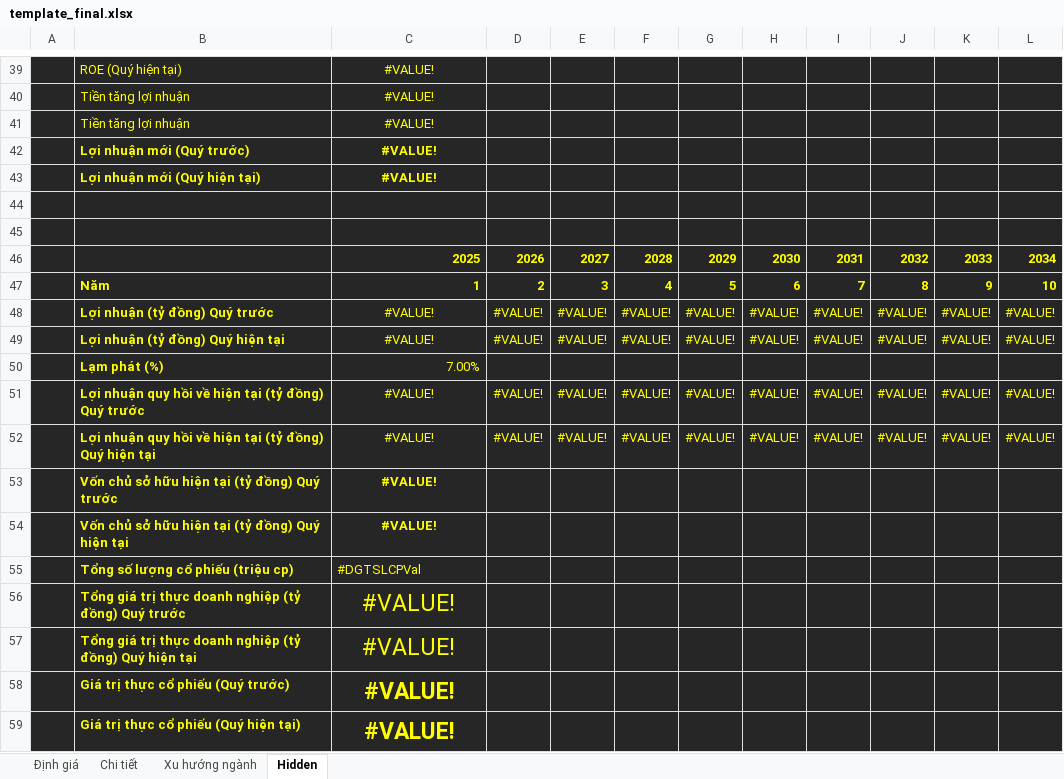
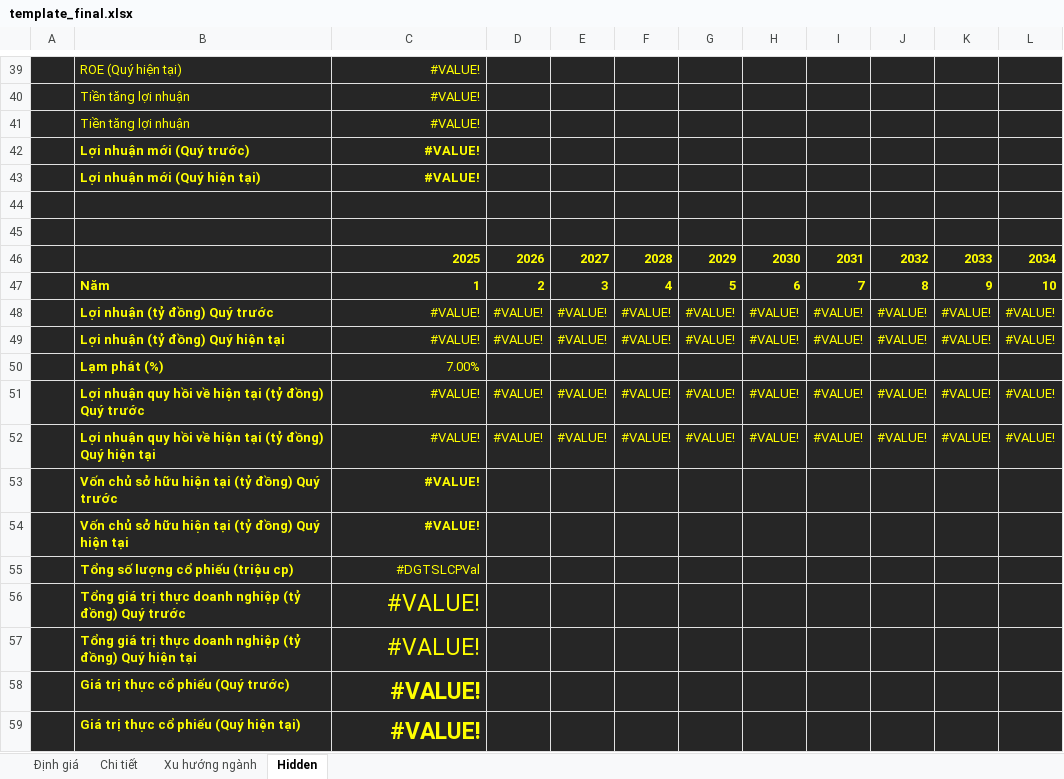
Before and after one commit to TienPD3/tienpd3.github.io, an Excel workbook: website/file/template_final.xlsx, sheet Hidden, drawn as a sheet; only a part is shown, gaps mark what is left out; values as stored, in another font and other column widths than the file's, no borders; the diff covers the shown part only; the diff names each change by its address in the sheet, - before the commit and + after, or states it on an @@ line.

```diff
--- a/website/file/template_final.xlsx (sheet Hidden)
+++ b/website/file/template_final.xlsx (sheet Hidden)
-C39:C43 alignment: center
+C39:C43 alignment: right
-C48:C49 alignment: center
+C48:C49 alignment: right
-C51:C54 alignment: center
+C51:C54 alignment: right
-C55 alignment: left
+C55 alignment: right
-C56:C59 alignment: center
+C56:C59 alignment: right
```
Also changed, not shown: cell formats elsewhere in this sheet, sheet Định giá, sheet Chi tiết, formulas that keep their value, 8 other files.
